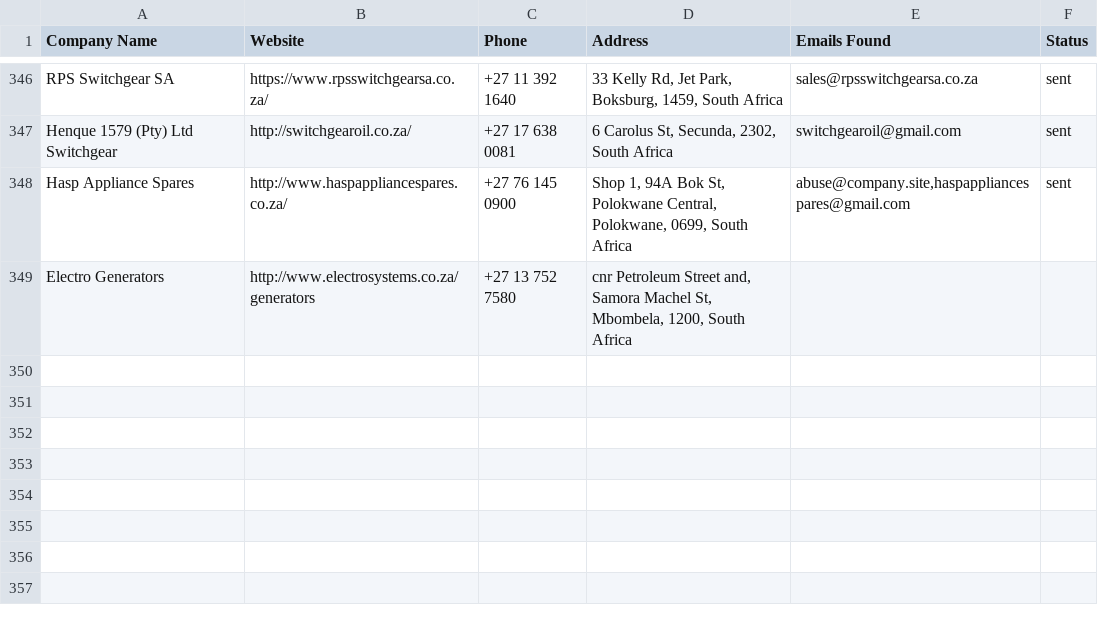
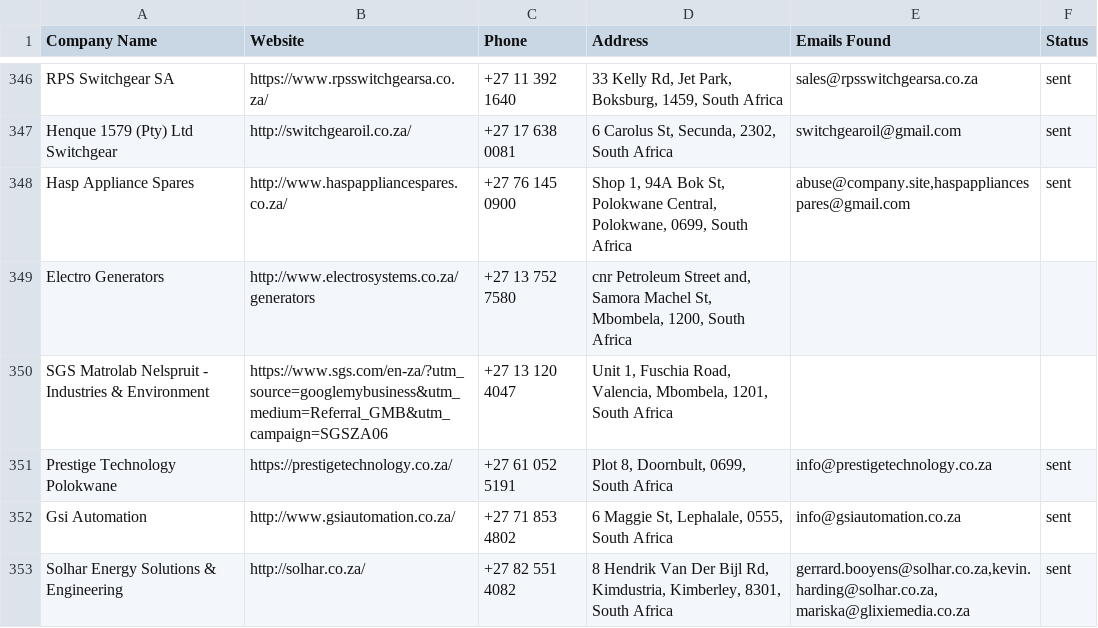
Before and after one commit to MareanaNsuku/Electronics-Project, a CSV file: secure-enclosure-outreach/data/master_companies.csv, drawn as a sheet; only a part is shown, gaps mark what is left out; the diff names each change by its address in the sheet, - before the commit and + after, or states it on an @@ line.

```diff
--- a/secure-enclosure-outreach/data/master_companies.csv
+++ b/secure-enclosure-outreach/data/master_companies.csv
+row 350: SGS Matrolab Nelspruit - Industries & Environment | https://www.sgs.com/en-za/?utm_source=googlemybusiness&utm_medium=Referral_GMB&utm_campaign=SGSZA06 | +27 13 120 4047 | Unit 1, Fuschia Road, Valencia, Mbombela, 1201, South Africa
+row 351: Prestige Technology Polokwane | https://prestigetechnology.co.za/ | +27 61 052 5191 | Plot 8, Doornbult, 0699, South Africa | info@prestigetechnology.co.za | sent
+row 352: Gsi Automation | http://www.gsiautomation.co.za/ | +27 71 853 4802 | 6 Maggie St, Lephalale, 0555, South Africa | info@gsiautomation.co.za | sent
+row 353: Solhar Energy Solutions & Engineering | http://solhar.co.za/ | +27 82 551 4082 | 8 Hendrik Van Der Bijl Rd, Kimdustria, Kimberley, 8301, South Africa | gerrard.booyens@solhar.co.za,kevin.harding@solhar.co.za,mariska@glixiemedia.co.za | sent
```
